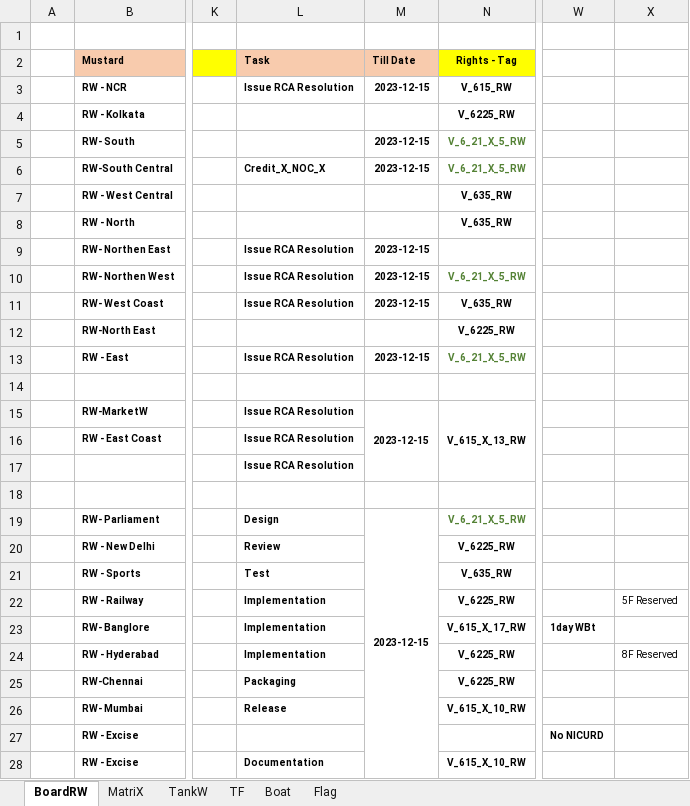
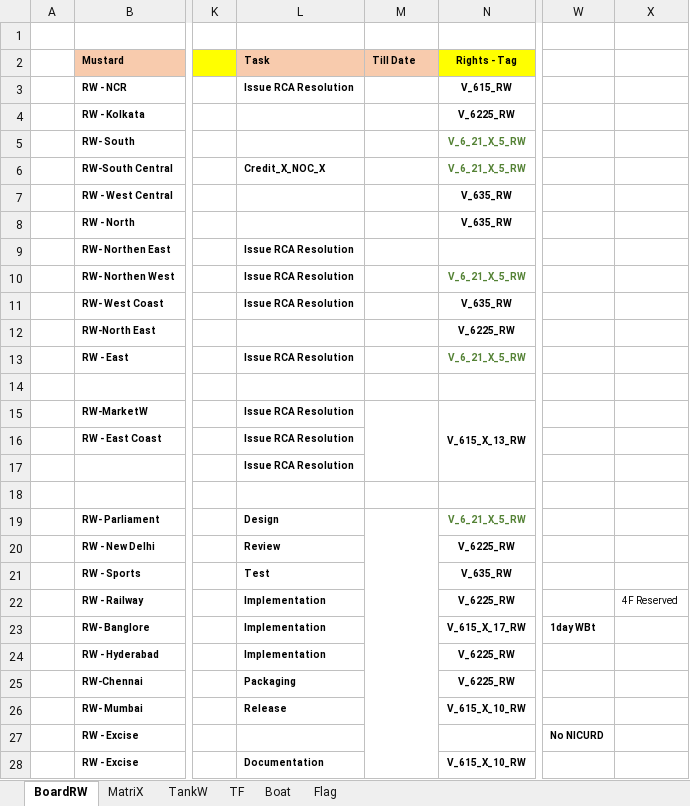
Before and after one commit to sawanCoder11/System_Work_RW, an Excel workbook: System_2.1.8.xlsx, sheet BoardRW, drawn as a sheet; only a part is shown, gaps mark what is left out; values as stored, in another font and other column widths than the file's, no borders; the diff names each change by its address in the sheet, - before the commit and + after, or states it on an @@ line.

```diff
--- a/System_2.1.8.xlsx (sheet BoardRW)
+++ b/System_2.1.8.xlsx (sheet BoardRW)
-M3 (Till Date): 2023-12-15
+M3 (Till Date): (empty)
-M5:M6 (Till Date): 2023-12-15
+M5:M6 (Till Date): (empty)
-M9:M11 (Till Date): 2023-12-15
+M9:M11 (Till Date): (empty)
-M13 (Till Date): 2023-12-15
+M13 (Till Date): (empty)
-M15 (Till Date): 2023-12-15
+M15 (Till Date): (empty)
-M19 (Till Date): 2023-12-15
+M19 (Till Date): (empty)
-X22: 5F Reserved
+X22: 4F Reserved
-X24: 8F Reserved
+X24: (empty)
```
Also changed, not shown: sheet Boat, sheet TF, sheet MatriX, Usage_S_1.0.4.xlsx.
